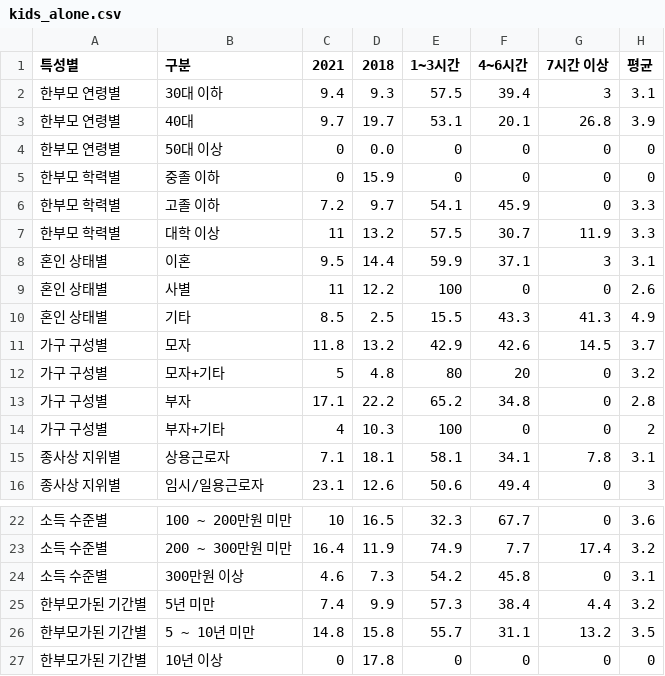
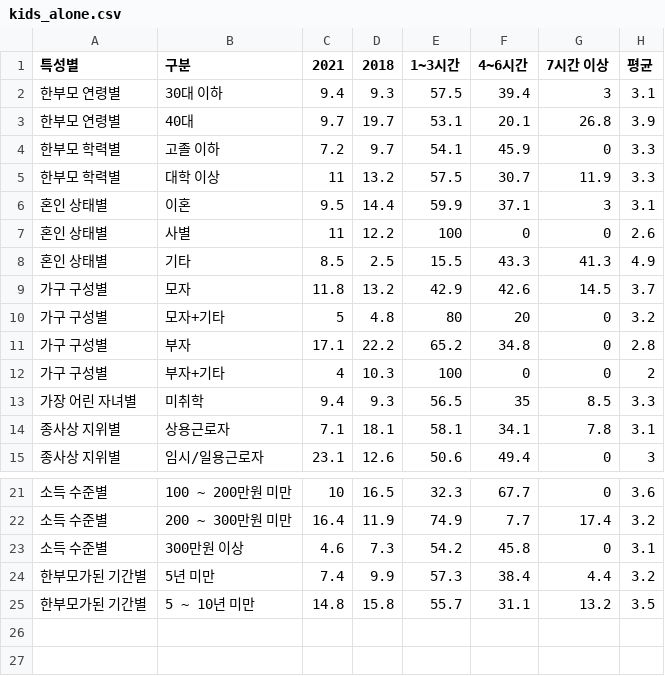
Before and after one commit to RJihyeon/datavis, a CSV file: main/data/famtype/kids_alone.csv, drawn as a sheet; only a part is shown, gaps mark what is left out; removed rows and columns are numbered as before the commit, all else as after; the diff names each change by its address in the sheet, - before the commit and + after, or states it on an @@ line.

```diff
--- a/main/data/famtype/kids_alone.csv
+++ b/main/data/famtype/kids_alone.csv
-row 4: 한부모 연령별 | 50대 이상 | 0 | 0.0 | 0 | 0 | 0 | 0
-row 5: 한부모 학력별 | 중졸 이하 | 0 | 15.9 | 0 | 0 | 0 | 0
+row 13: 가장 어린 자녀별 | 미취학 | 9.4 | 9.3 | 56.5 | 35 | 8.5 | 3.3
-row 27: 한부모가된 기간별 | 10년 이상 | 0 | 17.8 | 0 | 0 | 0 | 0
```
Also changed, not shown: 5 other files.
